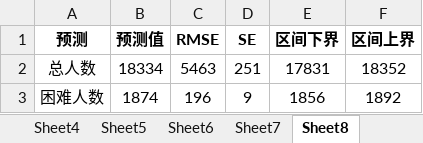
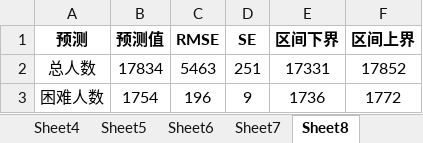
Before and after one commit to Miraitowa-Serein/2023MCMICMC-Article, an Excel workbook: 2023MCMICMC论文表格.xlsx, sheet Sheet8, drawn as a sheet; values as stored, in another font and other column widths than the file's, no borders; the diff names each change by its address in the sheet, - before the commit and + after, or states it on an @@ line.

```diff
--- a/2023MCMICMC论文表格.xlsx (sheet Sheet8)
+++ b/2023MCMICMC论文表格.xlsx (sheet Sheet8)
-B2 (预测值): 18334
+B2 (预测值): 17834
-E2 (区间下界): 17831
+E2 (区间下界): 17331
-F2 (区间上界): 18352
+F2 (区间上界): 17852
-B3 (预测值): 1874
+B3 (预测值): 1754
-E3 (区间下界): 1856
+E3 (区间下界): 1736
-F3 (区间上界): 1892
+F3 (区间上界): 1772
```
Also changed, not shown: sheet Sheet11, 2 other files.
